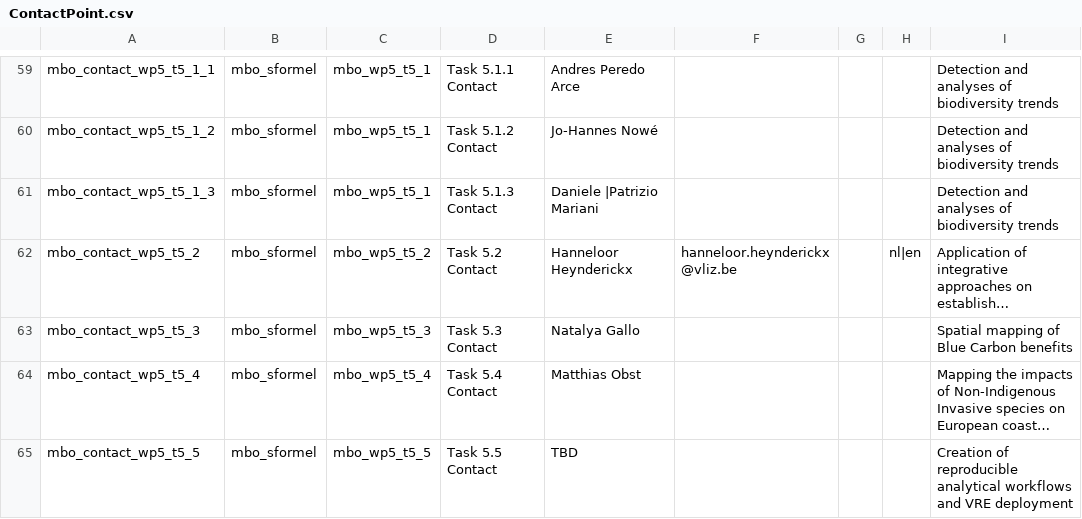
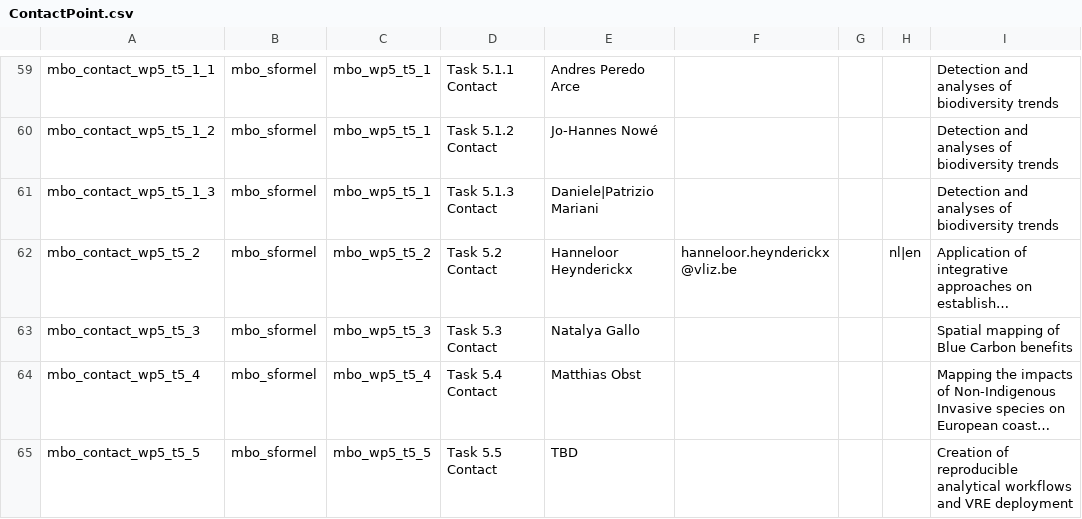
Before and after one commit to marco-bolo/csv-to-json-ld, a CSV file: data/ContactPoint.csv, drawn as a sheet; only a part is shown, gaps mark what is left out; long unchanged cells end in …; the diff names each change by its address in the sheet, - before the commit and + after, or states it on an @@ line.

```diff
--- a/data/ContactPoint.csv
+++ b/data/ContactPoint.csv
-E61: Daniele |Patrizio Mariani
+E61: Daniele|Patrizio Mariani
```
Also changed, not shown: data/Action.csv, data/Dataset.csv, 2 other files.
